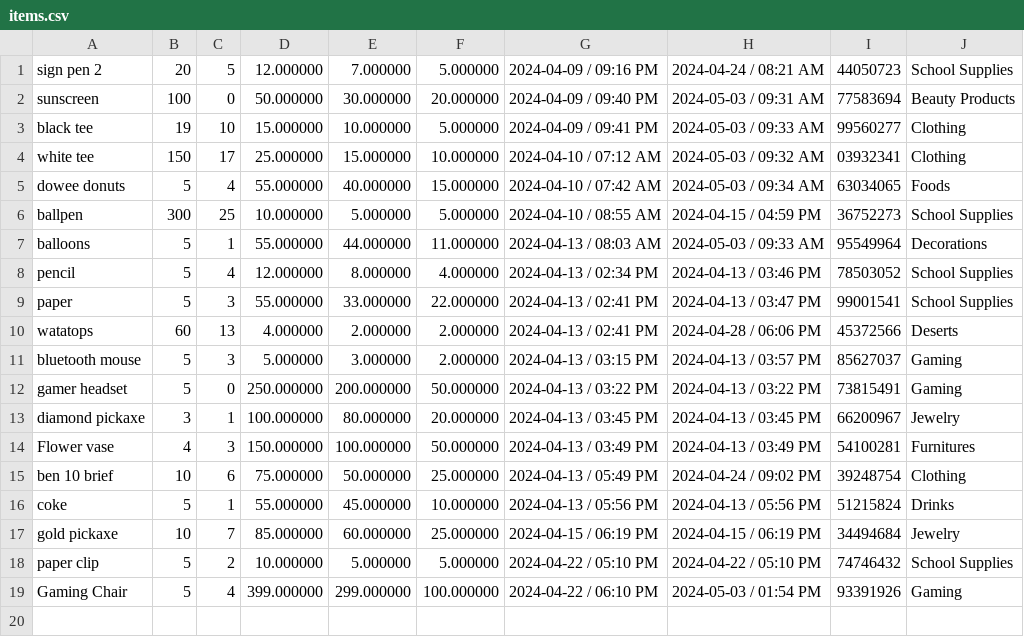
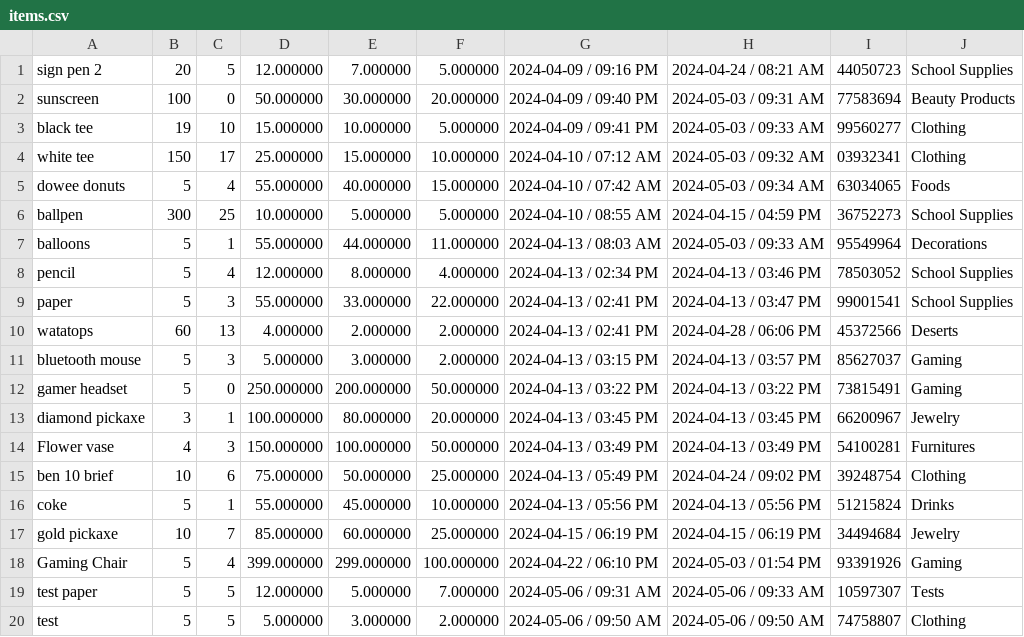
Before and after one commit to FiereEinar/inventory-system-cli, a CSV file: storedata/items.csv, drawn as a sheet.

```diff
--- a/storedata/items.csv
+++ b/storedata/items.csv
@@ -17,3 +17,4 @@ coke,5,1,55.000000,45.000000,10.000000,2024-04-13 / 05:56 PM,2024-04-13 / 05:56
 gold pickaxe,10,7,85.000000,60.000000,25.000000,2024-04-15 / 06:19 PM,2024-04-15 / 06:19 PM,34494684,Jewelry
-paper clip,5,2,10.000000,5.000000,5.000000,2024-04-22 / 05:10 PM,2024-04-22 / 05:10 PM,74746432,School Supplies
 Gaming Chair,5,4,399.000000,299.000000,100.000000,2024-04-22 / 06:10 PM,2024-05-03 / 01:54 PM,93391926,Gaming
+test paper,5,5,12.000000,5.000000,7.000000,2024-05-06 / 09:31 AM,2024-05-06 / 09:33 AM,10597307,Tests
+test,5,5,5.000000,3.000000,2.000000,2024-05-06 / 09:50 AM,2024-05-06 / 09:50 AM,74758807,Clothing
```
Also changed, not shown: storedata/reports/days/April.csv, storedata/reports/days/May.csv, 7 other files.
